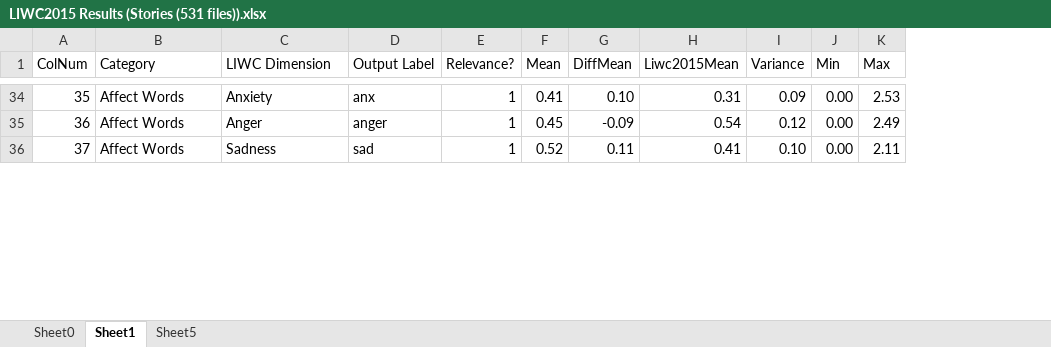
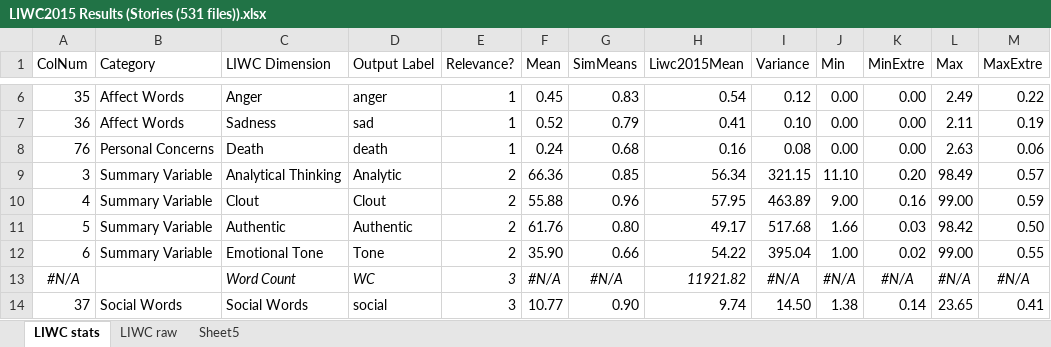
Before and after one commit to sublime09/ALJI, an Excel workbook: Scholastic Pull/LIWC2015 Results (Stories (531 files)).xlsx, sheet LIWC stats, drawn as a sheet; only a part is shown, gaps mark what is left out; values as stored, in another font and other column widths than the file's, no borders; conditional formats and table styles not drawn; removed rows and columns are numbered as before the commit, all else as after; the diff covers the shown part only; the diff names each change by its address in the sheet, - before the commit and + after, or states it on an @@ line.

```diff
--- a/Scholastic Pull/LIWC2015 Results (Stories (531 files)).xlsx (sheet LIWC stats)
+++ b/Scholastic Pull/LIWC2015 Results (Stories (531 files)).xlsx (sheet LIWC stats)
-sheet tab: Sheet0
+sheet tab: LIWC raw
-sheet tab: Sheet1
+sheet tab: LIWC stats
@@ sheet tab order changed: LIWC stats | LIWC raw | Sheet5 @@
-column G (DiffMean), rows 34-36: 0.10 | -0.09 | 0.11
+column G (SimMeans), rows 6-7: 0.83 | 0.79; row 14: 0.90
+column K (MinExtre), rows 6-7: 0.00 | 0.00; row 14: 0.14
+column M (MaxExtre), rows 6-7: 0.22 | 0.19; row 14: 0.41
-C6 (LIWC Dimension): Anxiety
+C6 (LIWC Dimension): Anger
-D6 (Output Label): anx
+D6 (Output Label): anger
-F6 (Mean): 0.41
+F6 (Mean): 0.45
-H6 (Liwc2015Mean): 0.31
+H6 (Liwc2015Mean): 0.54
-I6 (Variance): 0.09
+I6 (Variance): 0.12
-L6 (Max): 2.53
+L6 (Max): 2.49
-C7 (LIWC Dimension): Anger
+C7 (LIWC Dimension): Sadness
-D7 (Output Label): anger
+D7 (Output Label): sad
-F7 (Mean): 0.45
+F7 (Mean): 0.52
-H7 (Liwc2015Mean): 0.54
+H7 (Liwc2015Mean): 0.41
-I7 (Variance): 0.12
+I7 (Variance): 0.10
-L7 (Max): 2.49
+L7 (Max): 2.11
+row 8: 76 | Personal Concerns | Death | death | 1 | 0.24 | 0.68 | 0.16 | 0.08 | 0.00 | 0.00 | 2.63 | 0.06
+row 9: 3 | Summary Variable | Analytical Thinking | Analytic | 2 | 66.36 | 0.85 | 56.34 | 321.15 | 11.10 | 0.20 | 98.49 | 0.57
+row 10: 4 | Summary Variable | Clout | Clout | 2 | 55.88 | 0.96 | 57.95 | 463.89 | 9.00 | 0.16 | 99.00 | 0.59
+row 11: 5 | Summary Variable | Authentic | Authentic | 2 | 61.76 | 0.80 | 49.17 | 517.68 | 1.66 | 0.03 | 98.42 | 0.50
+row 12: 6 | Summary Variable | Emotional Tone | Tone | 2 | 35.90 | 0.66 | 54.22 | 395.04 | 1.00 | 0.02 | 99.00 | 0.55
+row 13: #N/A |  | Word Count | WC | 3 | #N/A | #N/A | 11921.82 | #N/A | #N/A | #N/A | #N/A | #N/A
-B14 (Category): Affect Words
+B14 (Category): Social Words
-C14 (LIWC Dimension): Sadness
+C14 (LIWC Dimension): Social Words
-D14 (Output Label): sad
+D14 (Output Label): social
-E14 (Relevance?): 1
+E14 (Relevance?): 3
-F14 (Mean): 0.52
+F14 (Mean): 10.77
-H14 (Liwc2015Mean): 0.41
+H14 (Liwc2015Mean): 9.74
-I14 (Variance): 0.10
+I14 (Variance): 14.50
-J14 (Min): 0.00
+J14 (Min): 1.38
-L14 (Max): 2.11
+L14 (Max): 23.65
```
Also changed, not shown: 35 added rows, 41 removed rows and 337 edited cells elsewhere in this sheet, sheet LIWC raw.
